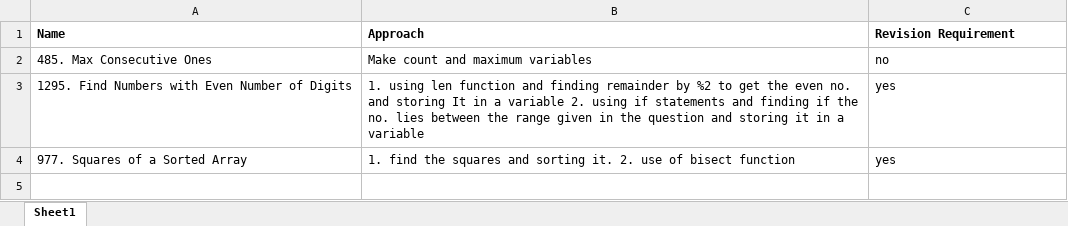
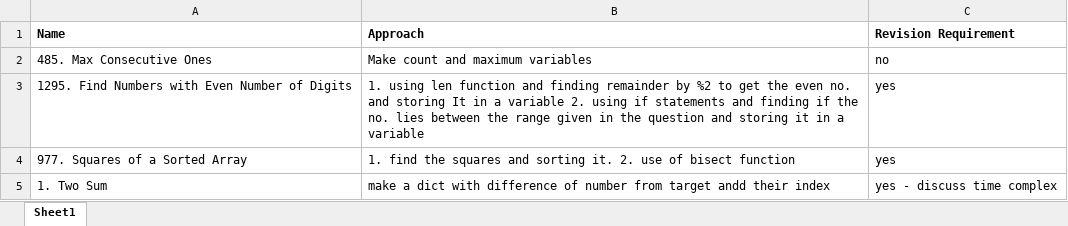
Before and after one commit to mananiac/Leetcode, an Excel workbook: Problems.xlsx, sheet Sheet1, drawn as a sheet; values as stored, in another font and other column widths than the file's, no borders; the diff names each change by its address in the sheet, - before the commit and + after, or states it on an @@ line.

Commit message:
problems

```diff
--- a/Problems.xlsx (sheet Sheet1)
+++ b/Problems.xlsx (sheet Sheet1)
+row 5: 1. Two Sum | make a dict with difference of number from target andd their index | yes - discuss time complex
```
